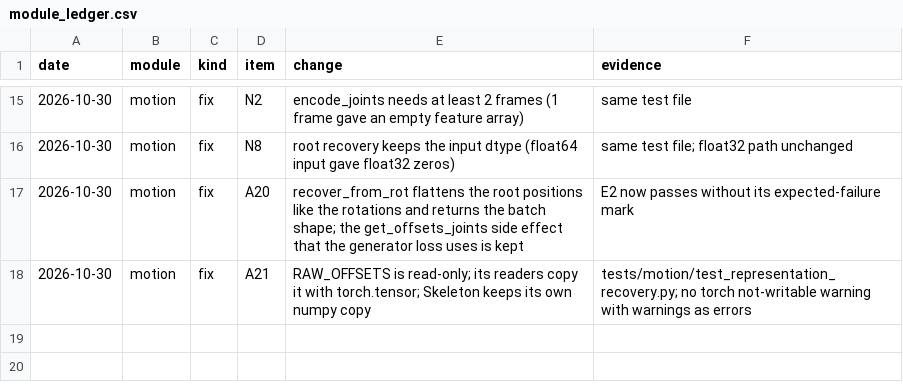
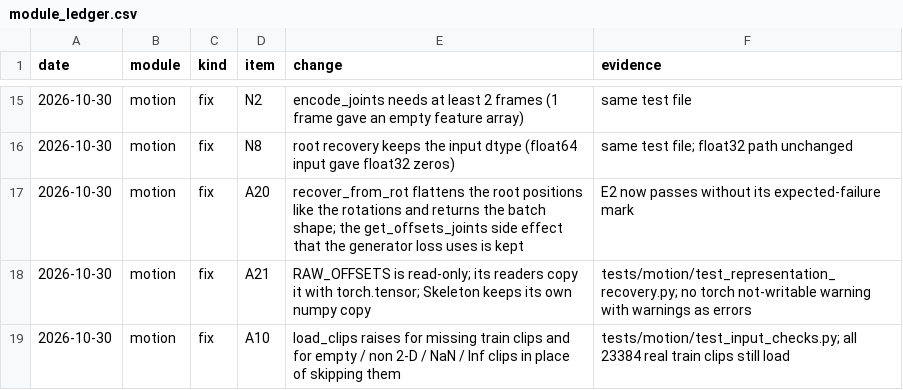
Before and after one commit to CatalinButacu/GenAI-Text2Motion, a CSV file: doc/notes/module_ledger.csv, drawn as a sheet; only a part is shown, gaps mark what is left out; the diff names each change by its address in the sheet, - before the commit and + after, or states it on an @@ line.

Commit message:
motion A10: load_clips raises for missing, empty, malformed, NaN or Inf train clips in place of skipping them; all real train clips still load

```diff
--- a/doc/notes/module_ledger.csv
+++ b/doc/notes/module_ledger.csv
+row 19: 2026-10-30 | motion | fix | A10 | load_clips raises for missing train clips and for empty / non 2-D / NaN / Inf clips in place of skipping them | tests/motion/test_input_checks.py; all 23384 real train clips still load
```
Also changed, not shown: 2 other files.
